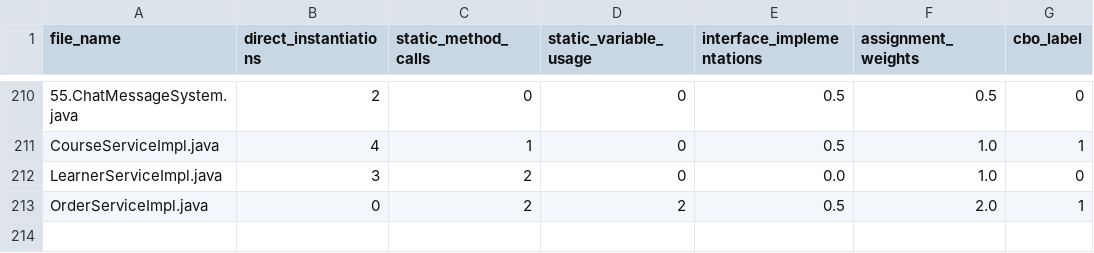
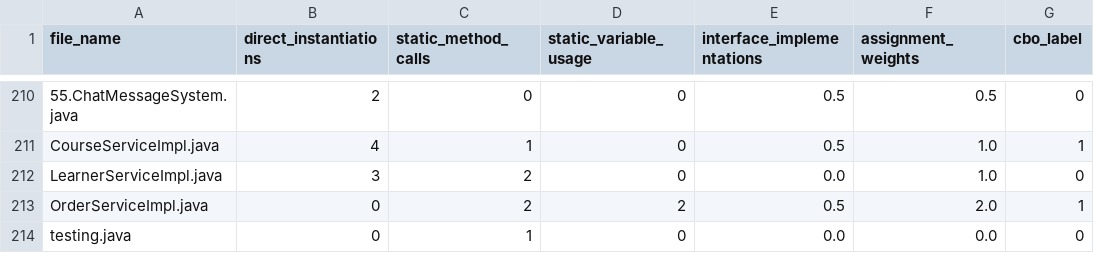
Before and after one commit to yasidew/Codeharbor-2.0, a CSV file: media/cbo_features_output.csv, drawn as a sheet; only a part is shown, gaps mark what is left out.

```diff
--- a/media/cbo_features_output.csv
+++ b/media/cbo_features_output.csv
@@ -213 +213,2 @@ LearnerServiceImpl.java,3,2,0,0.0,1.0,0
 OrderServiceImpl.java,0,2,2,0.5,2.0,1
+testing.java,0,1,0,0.0,0.0,0
```
Also changed, not shown: 27 other files.
